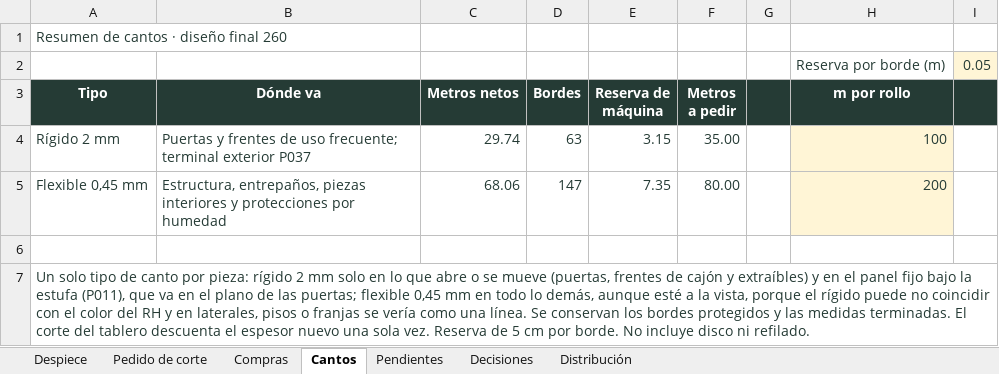
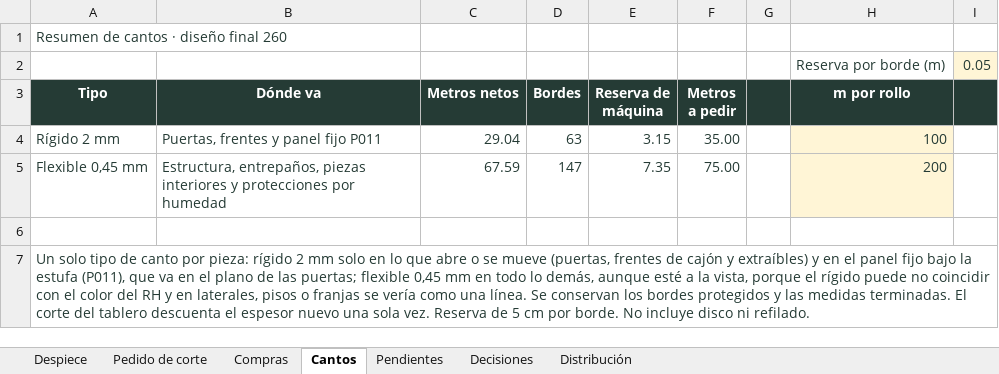
Before and after one commit to williamppmm/espacios-3d, an Excel workbook: despiece-cocina.xlsx, sheet Cantos, drawn as a sheet; values as stored, in another font and other column widths than the file's, no borders; the diff names each change by its address in the sheet, - before the commit and + after, or states it on an @@ line.

```diff
--- a/despiece-cocina.xlsx (sheet Cantos)
+++ b/despiece-cocina.xlsx (sheet Cantos)
-B4 (Dónde va): Puertas y frentes de uso frecuente; terminal exterior P037
+B4 (Dónde va): Puertas, frentes y panel fijo P011
-C4 (Metros netos): 29.74
+C4 (Metros netos): 29.04
-C5 (Metros netos): 68.06
+C5 (Metros netos): 67.59
-F5 (Metros a pedir): 80.00
+F5 (Metros a pedir): 75.00
```
Also changed, not shown: sheet Pedido de corte, sheet Despiece, sheet Distribución, sheet Pendientes, sheet Decisiones, sheet Compras, compras-proyecto.xlsx, cortes-madecentro-RH15-Cartagena-medidas-finales.xlsx, 12 other files.
